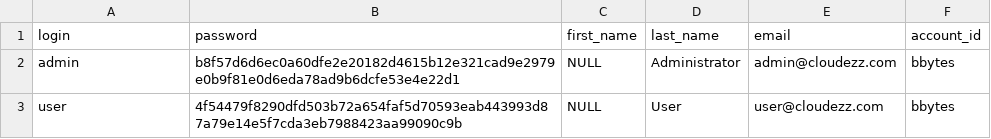
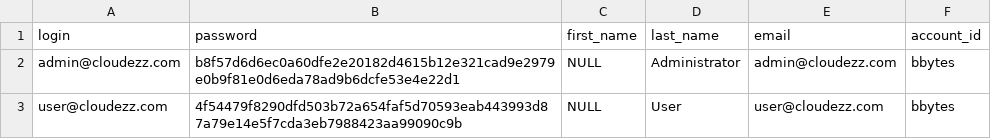
Before and after one commit to cloudezz/houston, a CSV file: src/main/resources/config/liquibase/users.csv, drawn as a sheet.

Commit message:
Added proper values for login column

```diff
--- a/src/main/resources/config/liquibase/users.csv
+++ b/src/main/resources/config/liquibase/users.csv
@@ -1,3 +1,3 @@
 login;password;first_name;last_name;email;account_id
-admin;b8f57d6d6ec0a60dfe2e20182d4615b12e321cad9e2979e0b9f81e0d6eda78ad9b6dcfe53e4e22d1;NULL;Administrator;admin@cloudezz.com;bbytes
-user;4f54479f8290dfd503b72a654faf5d70593eab443993d87a79e14e5f7cda3eb7988423aa99090c9b;NULL;User;user@cloudezz.com;bbytes
+admin@cloudezz.com;b8f57d6d6ec0a60dfe2e20182d4615b12e321cad9e2979e0b9f81e0d6eda78ad9b6dcfe53e4e22d1;NULL;Administrator;admin@cloudezz.com;bbytes
+user@cloudezz.com;4f54479f8290dfd503b72a654faf5d70593eab443993d87a79e14e5f7cda3eb7988423aa99090c9b;NULL;User;user@cloudezz.com;bbytes
```
